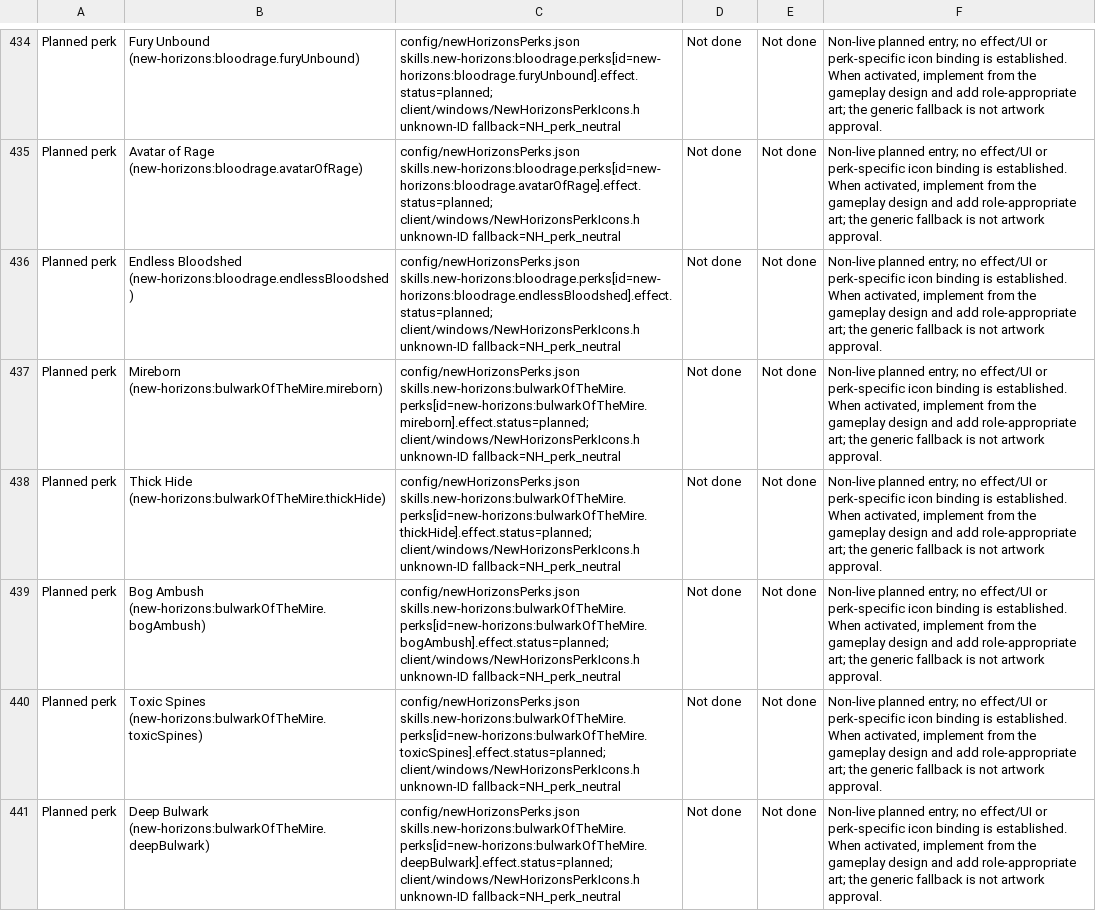
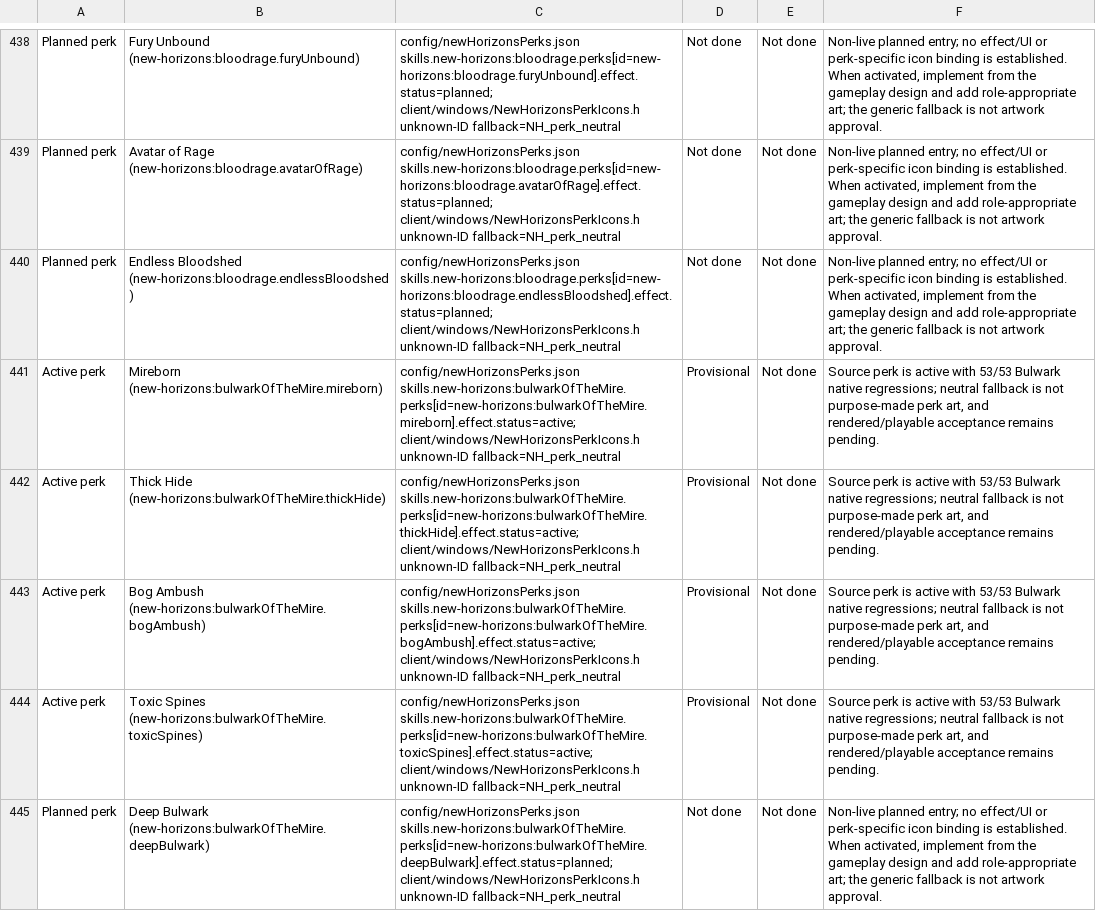
Before and after one commit to thegandalf196/vcmi, a CSV file: docs/NH_UI_ASSET_INVENTORY.csv, drawn as a sheet; only a part is shown, gaps mark what is left out; addresses are those after the commit; the diff covers the shown part only; the diff names each change by its address in the sheet, - before the commit and + after, or states it on an @@ line.

Commit message:
Record Phase 1 rules and implementation checkpoints

```diff
--- a/docs/NH_UI_ASSET_INVENTORY.csv
+++ b/docs/NH_UI_ASSET_INVENTORY.csv
-A441:A444: Planned perk
+A441:A444: Active perk
-C441: config/newHorizonsPerks.json skills.new-horizons:bulwarkOfTheMire.perks[id=new-horizons:bulwarkOfTheMire.mireborn].effect.status=planned; client/windows/NewHorizonsPerkIcons.h unknown-ID…
+C441: config/newHorizonsPerks.json skills.new-horizons:bulwarkOfTheMire.perks[id=new-horizons:bulwarkOfTheMire.mireborn].effect.status=active; client/windows/NewHorizonsPerkIcons.h unknown-ID…
-D441:D444: Not done
+D441:D444: Provisional
-F441:F444: Non-live planned entry; no effect/UI or perk-specific icon binding is established. When activated, implement from the gameplay design and add role-appropriate art; the generic fallback is not artwork approval.
+F441:F444: Source perk is active with 53/53 Bulwark native regressions; neutral fallback is not purpose-made perk art, and rendered/playable acceptance remains pending.
-C442: config/newHorizonsPerks.json skills.new-horizons:bulwarkOfTheMire.perks[id=new-horizons:bulwarkOfTheMire.thickHide].effect.status=planned; client/windows/NewHorizonsPerkIcons.h unknown-ID…
+C442: config/newHorizonsPerks.json skills.new-horizons:bulwarkOfTheMire.perks[id=new-horizons:bulwarkOfTheMire.thickHide].effect.status=active; client/windows/NewHorizonsPerkIcons.h unknown-ID…
-C443: config/newHorizonsPerks.json skills.new-horizons:bulwarkOfTheMire.perks[id=new-horizons:bulwarkOfTheMire.bogAmbush].effect.status=planned; client/windows/NewHorizonsPerkIcons.h unknown-ID…
+C443: config/newHorizonsPerks.json skills.new-horizons:bulwarkOfTheMire.perks[id=new-horizons:bulwarkOfTheMire.bogAmbush].effect.status=active; client/windows/NewHorizonsPerkIcons.h unknown-ID…
-C444: config/newHorizonsPerks.json skills.new-horizons:bulwarkOfTheMire.perks[id=new-horizons:bulwarkOfTheMire.toxicSpines].effect.status=planned; client/windows/NewHorizonsPerkIcons.h unknown-ID…
+C444: config/newHorizonsPerks.json skills.new-horizons:bulwarkOfTheMire.perks[id=new-horizons:bulwarkOfTheMire.toxicSpines].effect.status=active; client/windows/NewHorizonsPerkIcons.h unknown-ID…
```
Also changed, not shown: 4 added rows and 24 edited cells elsewhere in this file, 11 other files.
